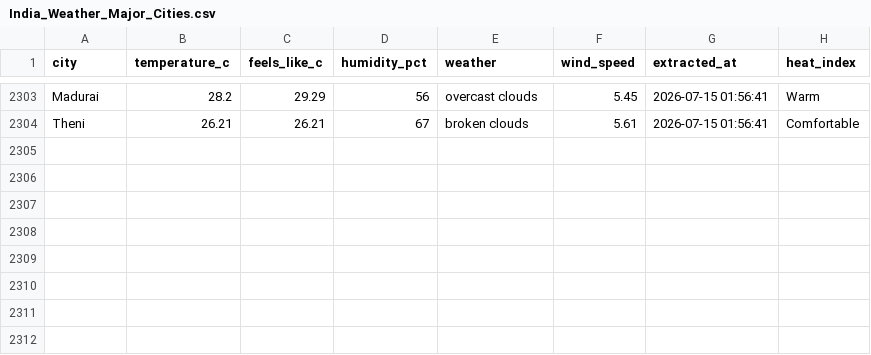
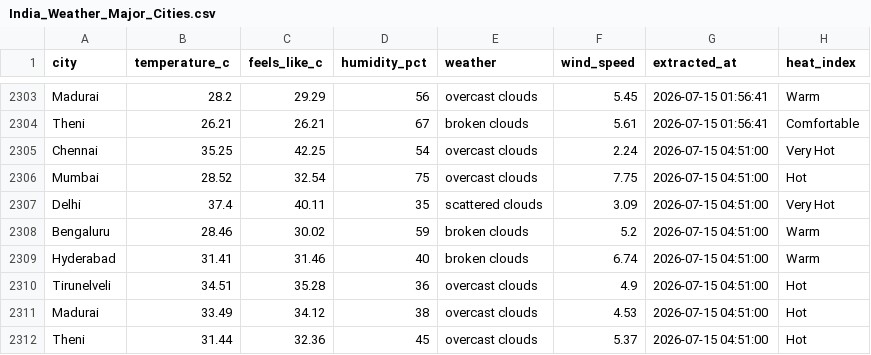
Before and after one commit to muthukarthiksrk/de-journey, a CSV file: India_Weather_Major_Cities.csv, drawn as a sheet; only a part is shown, gaps mark what is left out.

```diff
--- a/India_Weather_Major_Cities.csv
+++ b/India_Weather_Major_Cities.csv
@@ -2304 +2304,9 @@ Madurai,28.2,29.29,56,overcast clouds,5.45,2026-07-15 01:56:41,Warm
 Theni,26.21,26.21,67,broken clouds,5.61,2026-07-15 01:56:41,Comfortable
+Chennai,35.25,42.25,54,overcast clouds,2.24,2026-07-15 04:51:00,Very Hot
+Mumbai,28.52,32.54,75,overcast clouds,7.75,2026-07-15 04:51:00,Hot
+Delhi,37.4,40.11,35,scattered clouds,3.09,2026-07-15 04:51:00,Very Hot
+Bengaluru,28.46,30.02,59,broken clouds,5.2,2026-07-15 04:51:00,Warm
+Hyderabad,31.41,31.46,40,broken clouds,6.74,2026-07-15 04:51:00,Warm
+Tirunelveli,34.51,35.28,36,overcast clouds,4.9,2026-07-15 04:51:00,Hot
+Madurai,33.49,34.12,38,overcast clouds,4.53,2026-07-15 04:51:00,Hot
+Theni,31.44,32.36,45,overcast clouds,5.37,2026-07-15 04:51:00,Hot
```
